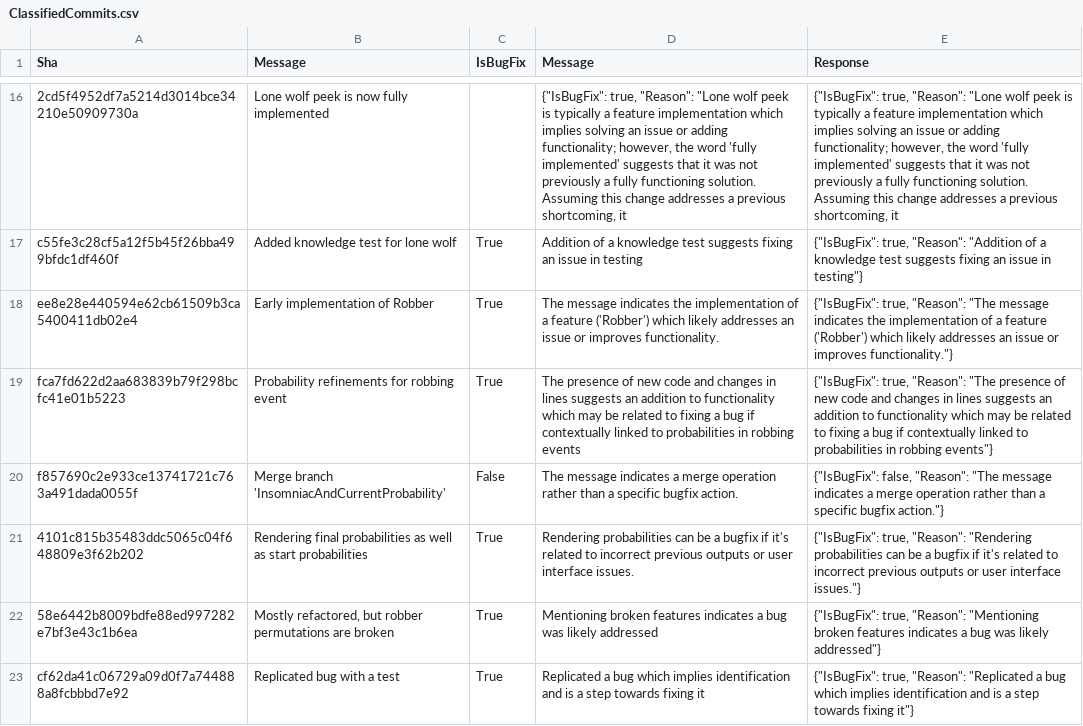
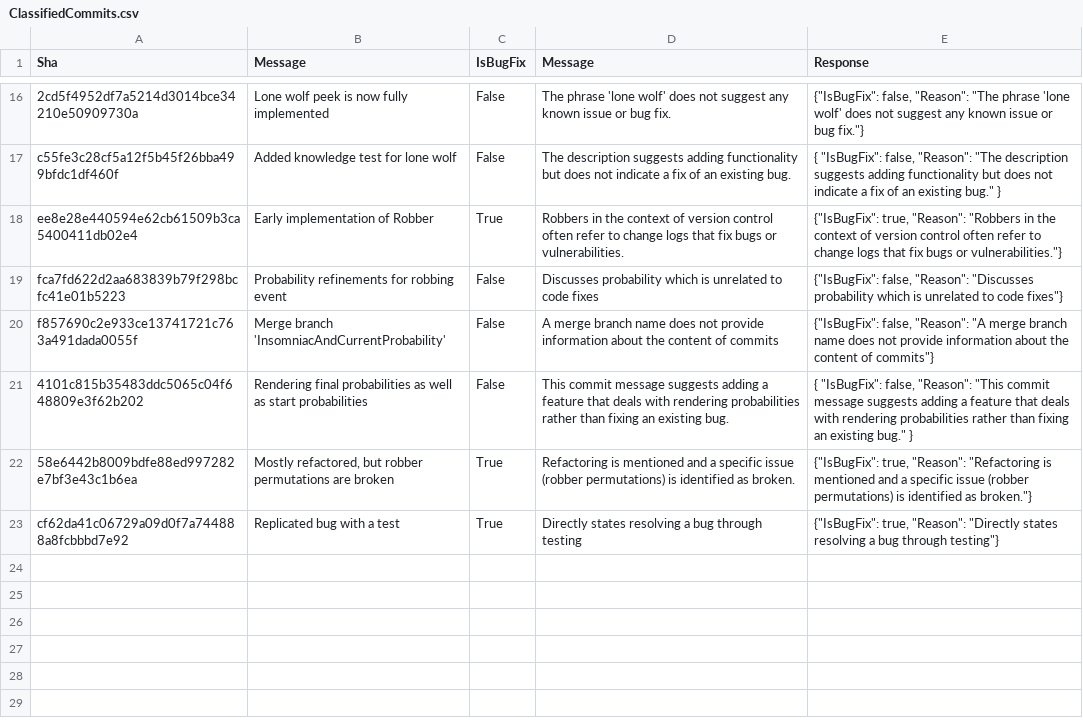
Before and after one commit to IntegerMan/GitStractorCommitClassification, a CSV file: data/input/wherewolf/ClassifiedCommits.csv, drawn as a sheet; only a part is shown, gaps mark what is left out; the diff covers the shown part only; the diff names each change by its address in the sheet, - before the commit and + after, or states it on an @@ line.

```diff
--- a/data/input/wherewolf/ClassifiedCommits.csv
+++ b/data/input/wherewolf/ClassifiedCommits.csv
-C16 (IsBugFix): (empty)
+C16 (IsBugFix): False
-D16 (Message): {"IsBugFix": true, "Reason": "Lone wolf peek is typically a feature implementation which implies solving an issue or adding functionality; however, the word 'fully implemented' suggests that it was not previously a fully functioning solution. Assuming this change addresses a previous shortcoming, it
+D16 (Message): The phrase 'lone wolf' does not suggest any known issue or bug fix.
-E16 (Response): {"IsBugFix": true, "Reason": "Lone wolf peek is typically a feature implementation which implies solving an issue or adding functionality; however, the word 'fully implemented' suggests that it was not previously a fully functioning solution. Assuming this change addresses a previous shortcoming, it
+E16 (Response): {"IsBugFix": false, "Reason": "The phrase 'lone wolf' does not suggest any known issue or bug fix."}
-C17 (IsBugFix): True
+C17 (IsBugFix): False
-D17 (Message): Addition of a knowledge test suggests fixing an issue in testing
+D17 (Message): The description suggests adding functionality but does not indicate a fix of an existing bug.
-E17 (Response): {"IsBugFix": true, "Reason": "Addition of a knowledge test suggests fixing an issue in testing"}
+E17 (Response): { "IsBugFix": false, "Reason": "The description suggests adding functionality but does not indicate a fix of an existing bug." }
-D18 (Message): The message indicates the implementation of a feature ('Robber') which likely addresses an issue or improves functionality.
+D18 (Message): Robbers in the context of version control often refer to change logs that fix bugs or vulnerabilities.
-E18 (Response): …true, "Reason": "The message indicates the implementation of a feature ('Robber') which likely addresses an issue or improves functionality."}
+E18 (Response): …true, "Reason": "Robbers in the context of version control often refer to change logs that fix bugs or vulnerabilities."}
-C19 (IsBugFix): True
+C19 (IsBugFix): False
-D19 (Message): The presence of new code and changes in lines suggests an addition to functionality which may be related to fixing a bug if contextually linked to probabilities in robbing events
+D19 (Message): Discusses probability which is unrelated to code fixes
-E19 (Response): {"IsBugFix": true, "Reason": "The presence of new code and changes in lines suggests an addition to functionality which may be related to fixing a bug if contextually linked to probabilities in robbing events"}
+E19 (Response): {"IsBugFix": false, "Reason": "Discusses probability which is unrelated to code fixes"}
-D20 (Message): The message indicates a merge operation rather than a specific bugfix action.
+D20 (Message): A merge branch name does not provide information about the content of commits
-E20 (Response): …false, "Reason": "The message indicates a merge operation rather than a specific bugfix action."}
+E20 (Response): …false, "Reason": "A merge branch name does not provide information about the content of commits"}
-C21 (IsBugFix): True
+C21 (IsBugFix): False
-D21 (Message): Rendering probabilities can be a bugfix if it's related to incorrect previous outputs or user interface issues.
+D21 (Message): This commit message suggests adding a feature that deals with rendering probabilities rather than fixing an existing bug.
-E21 (Response): {"IsBugFix": true, "Reason": "Rendering probabilities can be a bugfix if it's related to incorrect previous outputs or user interface issues."}
+E21 (Response): { "IsBugFix": false, "Reason": "This commit message suggests adding a feature that deals with rendering probabilities rather than fixing an existing bug." }
-D22 (Message): Mentioning broken features indicates a bug was likely addressed
+D22 (Message): Refactoring is mentioned and a specific issue (robber permutations) is identified as broken.
-E22 (Response): …true, "Reason": "Mentioning broken features indicates a bug was likely addressed"}
+E22 (Response): …true, "Reason": "Refactoring is mentioned and a specific issue (robber permutations) is identified as broken."}
-D23 (Message): Replicated a bug which implies identification and is a step towards fixing it
+D23 (Message): Directly states resolving a bug through testing
-E23 (Response): …true, "Reason": "Replicated a bug which implies identification and is a step towards fixing it"}
+E23 (Response): …true, "Reason": "Directly states resolving a bug through testing"}
```
Also changed, not shown: 30 edited cells elsewhere in this file, data/input/emergence/ClassifiedCommits.csv, data/input/gitstractor/ClassifiedCommits.csv, 2 other files.
